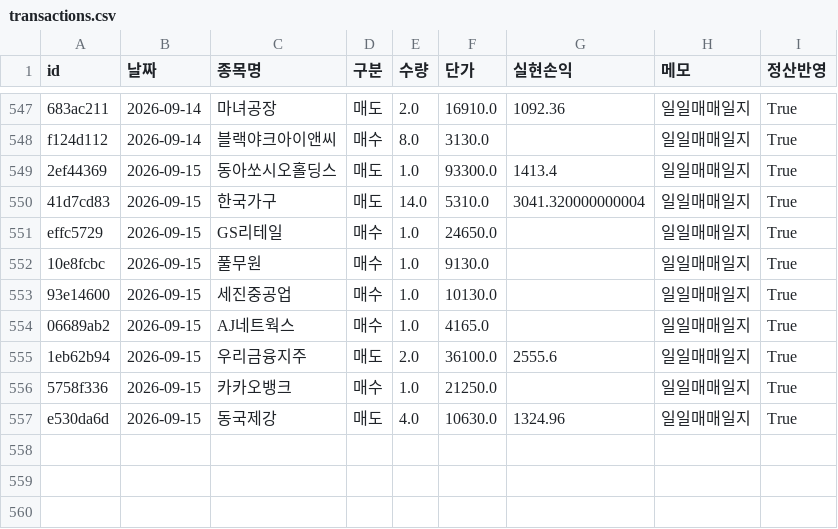
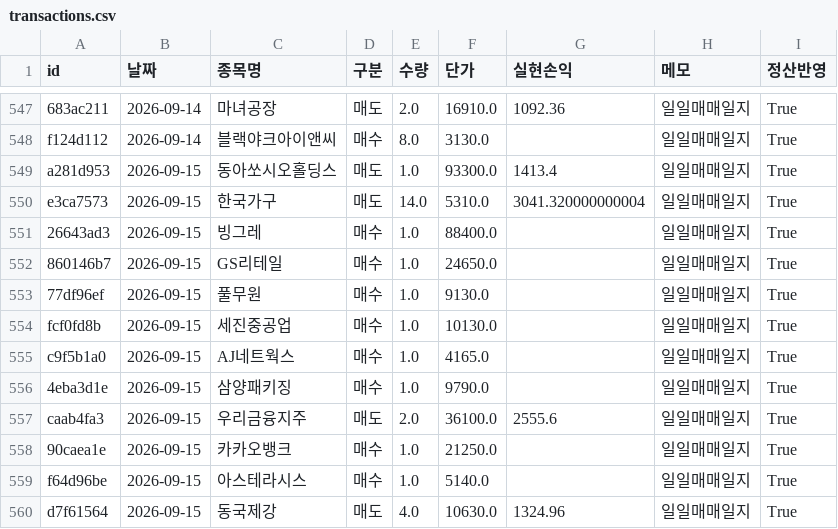
Before and after one commit to frel7022-png/orchestra, a CSV file: transactions.csv, drawn as a sheet; only a part is shown, gaps mark what is left out; addresses are those after the commit; the diff names each change by its address in the sheet, - before the commit and + after, or states it on an @@ line.

```diff
--- a/transactions.csv
+++ b/transactions.csv
-A549 (id): 2ef44369
+A549 (id): a281d953
-A550 (id): 41d7cd83
+A550 (id): e3ca7573
+row 551: 26643ad3 | 2026-09-15 | 빙그레 | 매수 | 1.0 | 88400.0 |  | 일일매매일지 | True
-A552 (id): effc5729
+A552 (id): 860146b7
-A553 (id): 10e8fcbc
+A553 (id): 77df96ef
-A554 (id): 93e14600
+A554 (id): fcf0fd8b
-A555 (id): 06689ab2
+A555 (id): c9f5b1a0
+row 556: 4eba3d1e | 2026-09-15 | 삼양패키징 | 매수 | 1.0 | 9790.0 |  | 일일매매일지 | True
-A557 (id): 1eb62b94
+A557 (id): caab4fa3
-A558 (id): 5758f336
+A558 (id): 90caea1e
+row 559: f64d96be | 2026-09-15 | 아스테라시스 | 매수 | 1.0 | 5140.0 |  | 일일매매일지 | True
-A560 (id): e530da6d
+A560 (id): d7f61564
```
Also changed, not shown: asset_history.csv, bigcap_history.csv, 5 other files.
